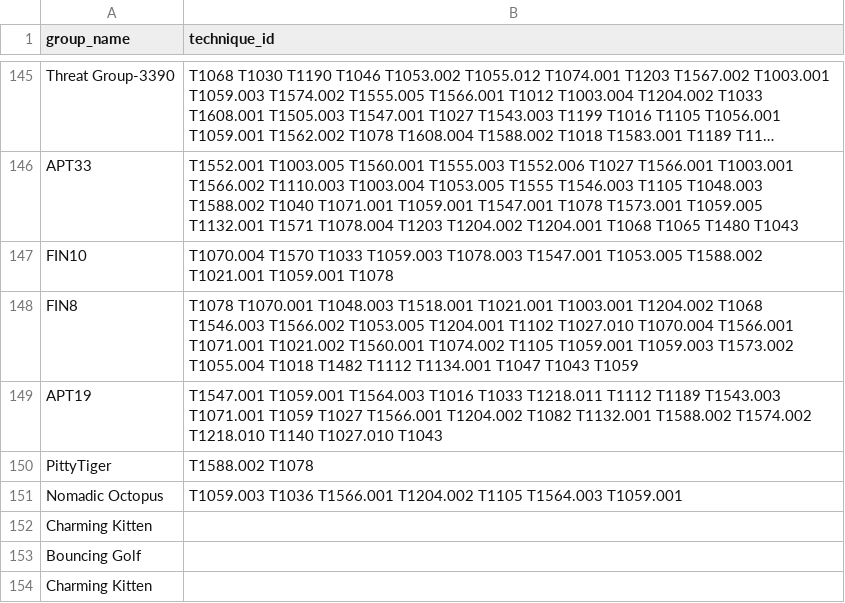
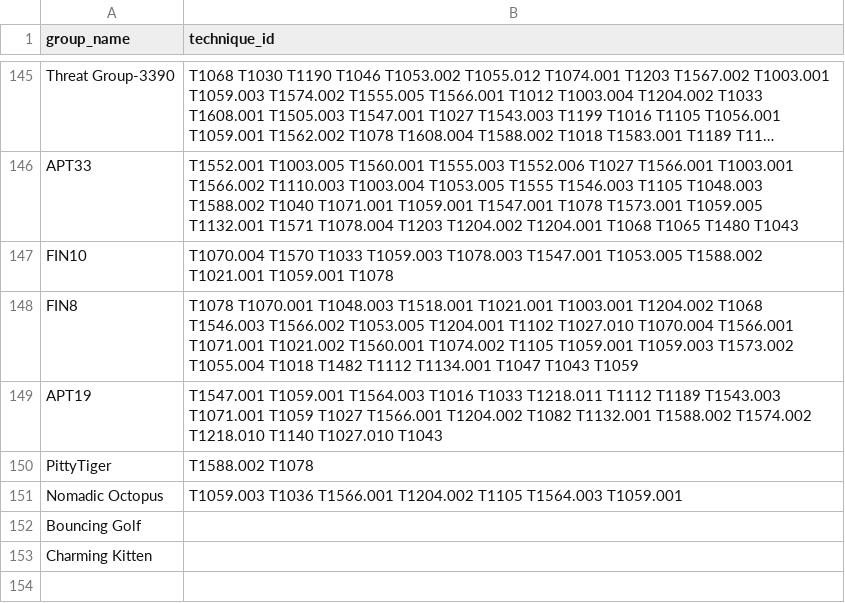
Before and after one commit to seynur/DA-ESS-MitreContent, a CSV file: lookups/mitre_group_technique_lookup.csv, drawn as a sheet; only a part is shown, gaps mark what is left out; long unchanged cells end in …; the diff names each change by its address in the sheet, - before the commit and + after, or states it on an @@ line.

Commit message:
removed duplicate: mitre_group_technique_lookup.csv

```diff
--- a/lookups/mitre_group_technique_lookup.csv
+++ b/lookups/mitre_group_technique_lookup.csv
-row 152: Charming Kitten
```
